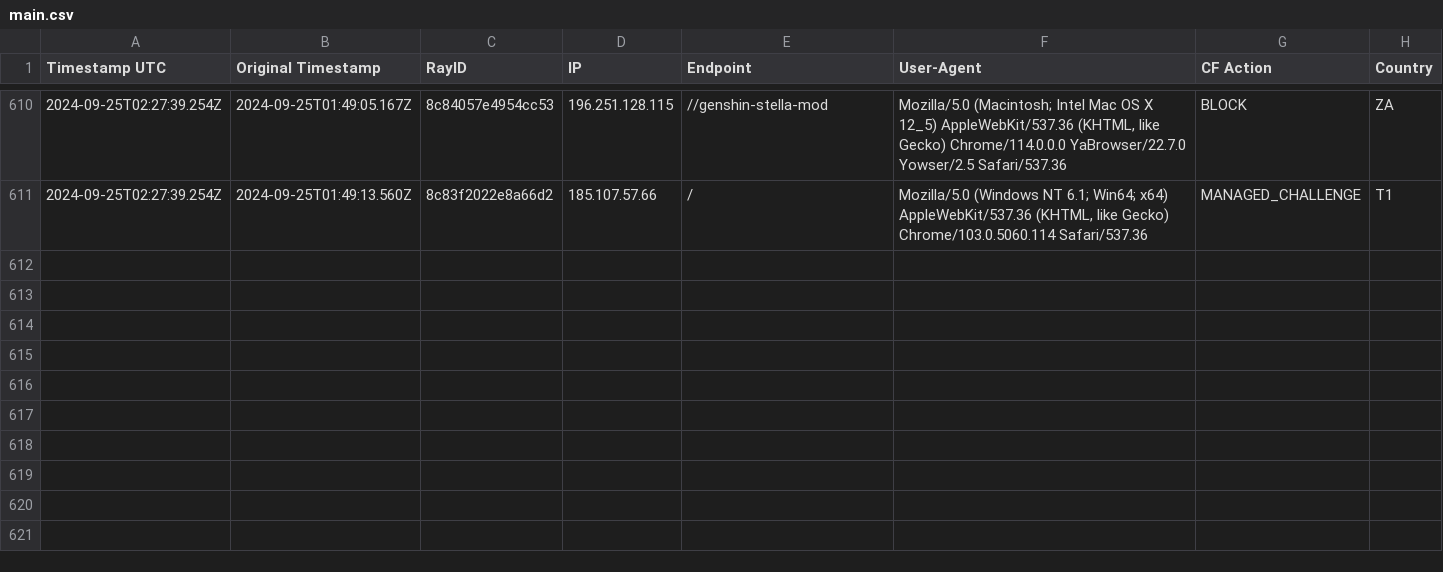
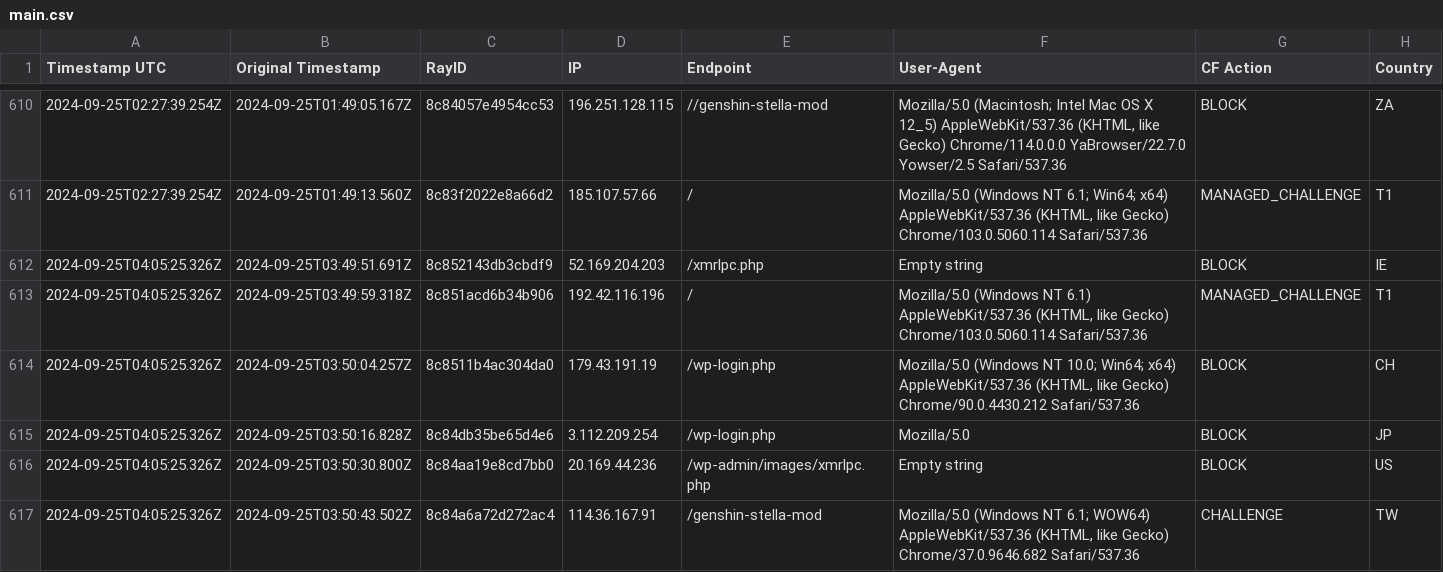
Before and after one commit to sefinek24/Malicious-IP-Addresses, a CSV file: lists/main.csv, drawn as a sheet; only a part is shown, gaps mark what is left out.

Commit message:
Update the list of malicious IP addresses [2 files]
lists/main.csv
lists/main.txt

```diff
--- a/lists/main.csv
+++ b/lists/main.csv
@@ -611 +611,7 @@ Timestamp UTC, Original Timestamp, RayID, IP, Endpoint, User-Agent, CF Action, C
 2024-09-25T02:27:39.254Z,2024-09-25T01:49:13.560Z,8c83f2022e8a66d2,185.107.57.66,/,"Mozilla/5.0 (Windows NT 6.1; Win64; x64) AppleWebKit/537.36 (KHTML, like Gecko) Chrome/103.0.5060.114 Safari/537.36",MANAGED_CHALLENGE,T1
+2024-09-25T04:05:25.326Z,2024-09-25T03:49:51.691Z,8c852143db3cbdf9,52.169.204.203,/xmrlpc.php,Empty string,BLOCK,IE
+2024-09-25T04:05:25.326Z,2024-09-25T03:49:59.318Z,8c851acd6b34b906,192.42.116.196,/,"Mozilla/5.0 (Windows NT 6.1) AppleWebKit/537.36 (KHTML, like Gecko) Chrome/103.0.5060.114 Safari/537.36",MANAGED_CHALLENGE,T1
+2024-09-25T04:05:25.326Z,2024-09-25T03:50:04.257Z,8c8511b4ac304da0,179.43.191.19,/wp-login.php,"Mozilla/5.0 (Windows NT 10.0; Win64; x64) AppleWebKit/537.36 (KHTML, like Gecko) Chrome/90.0.4430.212 Safari/537.36",BLOCK,CH
+2024-09-25T04:05:25.326Z,2024-09-25T03:50:16.828Z,8c84db35be65d4e6,3.112.209.254,/wp-login.php,Mozilla/5.0,BLOCK,JP
+2024-09-25T04:05:25.326Z,2024-09-25T03:50:30.800Z,8c84aa19e8cd7bb0,20.169.44.236,/wp-admin/images/xmrlpc.php,Empty string,BLOCK,US
+2024-09-25T04:05:25.326Z,2024-09-25T03:50:43.502Z,8c84a6a72d272ac4,114.36.167.91,/genshin-stella-mod,"Mozilla/5.0 (Windows NT 6.1; WOW64) AppleWebKit/537.36 (KHTML, like Gecko) Chrome/37.0.9646.682 Safari/537.36",CHALLENGE,TW
```
Also changed, not shown: 1 other file.
